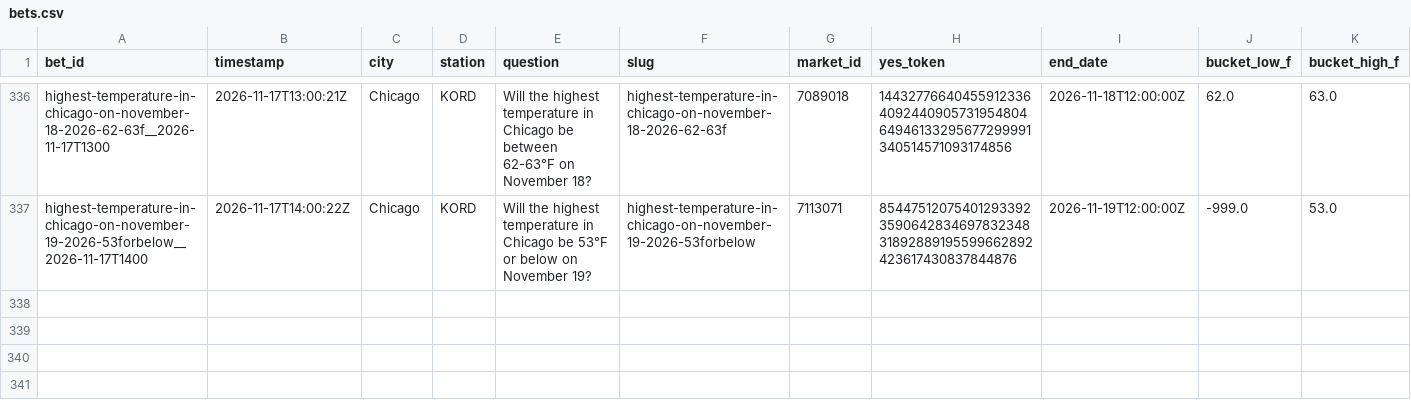
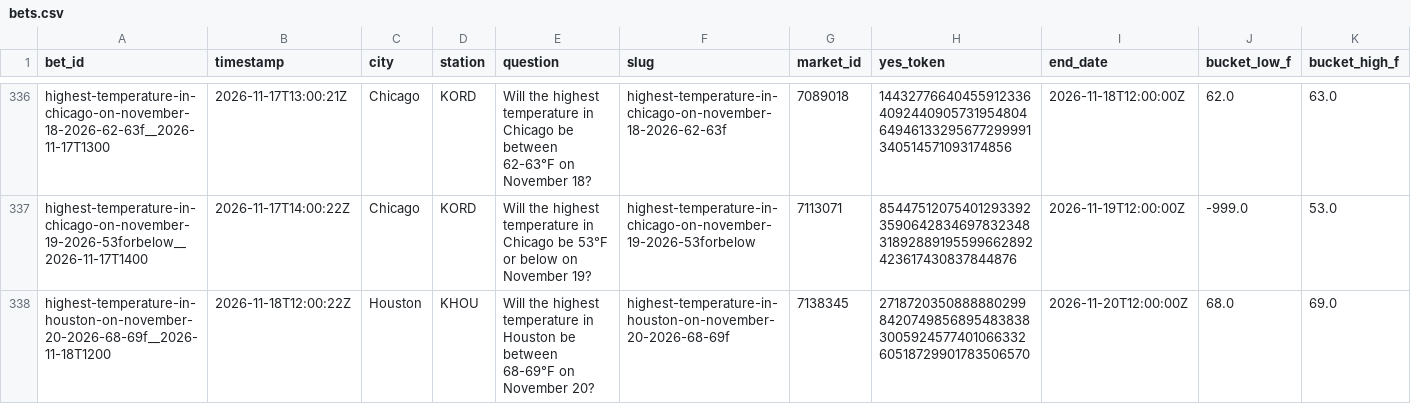
Before and after one commit to user-kv/polymarket-desk, a CSV file: papertrader/data/bets.csv, drawn as a sheet; only a part is shown, gaps mark what is left out; rows hold the shown columns only; the diff names each change by its address in the sheet, - before the commit and + after, or states it on an @@ line.

```diff
--- a/papertrader/data/bets.csv
+++ b/papertrader/data/bets.csv
+row 338: highest-temperature-in-houston-on-november-20-2026-68-69f__2026-11-18T1200 | 2026-11-18T12:00:22Z | Houston | KHOU | Will the highest temperature in Houston be between 68-69°F on November 20? | highest-temperature-in-houston-on-november-20-2026-68-69f | 7138345 | 27187203508888802998420749856895483838300592457740106633260518729901783506570 | 2026-11-20T12:00:00Z | 68.0 | 69.0
```
Also changed, not shown: 3 other files.
